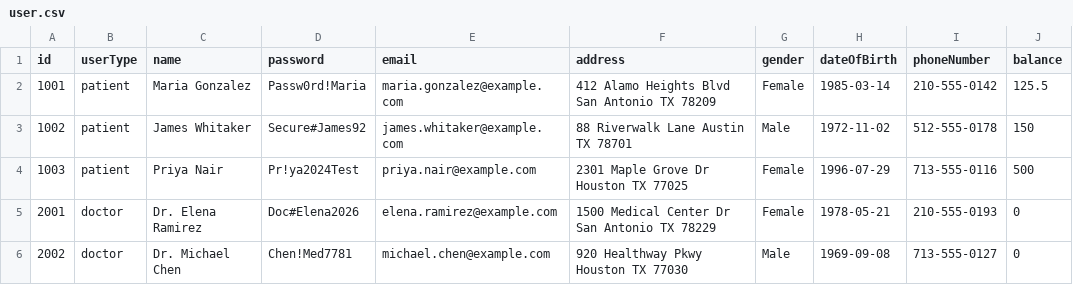
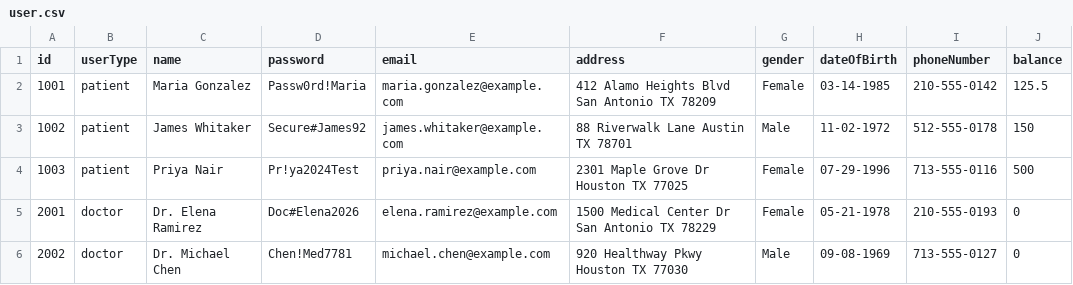
Before and after one commit to UTSA-CS-3443/EasyConnect, a CSV file: data/user.csv, drawn as a sheet.

```diff
--- a/data/user.csv
+++ b/data/user.csv
@@ -1,6 +1,6 @@
 id,userType,name,password,email,address,gender,dateOfBirth,phoneNumber,balance
-1001,patient,Maria Gonzalez,Passw0rd!Maria,maria.gonzalez@example.com,412 Alamo Heights Blvd San Antonio TX 78209,Female,1985-03-14,210-555-0142,125.5
-1002,patient,James Whitaker,Secure#James92,james.whitaker@example.com,88 Riverwalk Lane Austin TX 78701,Male,1972-11-02,512-555-0178,150
-1003,patient,Priya Nair,Pr!ya2024Test,priya.nair@example.com,2301 Maple Grove Dr Houston TX 77025,Female,1996-07-29,713-555-0116,500
-2001,doctor,Dr. Elena Ramirez,Doc#Elena2026,elena.ramirez@example.com,1500 Medical Center Dr San Antonio TX 78229,Female,1978-05-21,210-555-0193,0
-2002,doctor,Dr. Michael Chen,Chen!Med7781,michael.chen@example.com,920 Healthway Pkwy Houston TX 77030,Male,1969-09-08,713-555-0127,0
+1001,patient,Maria Gonzalez,Passw0rd!Maria,maria.gonzalez@example.com,412 Alamo Heights Blvd San Antonio TX 78209,Female,03-14-1985,210-555-0142,125.5
+1002,patient,James Whitaker,Secure#James92,james.whitaker@example.com,88 Riverwalk Lane Austin TX 78701,Male,11-02-1972,512-555-0178,150
+1003,patient,Priya Nair,Pr!ya2024Test,priya.nair@example.com,2301 Maple Grove Dr Houston TX 77025,Female,07-29-1996,713-555-0116,500
+2001,doctor,Dr. Elena Ramirez,Doc#Elena2026,elena.ramirez@example.com,1500 Medical Center Dr San Antonio TX 78229,Female,05-21-1978,210-555-0193,0
+2002,doctor,Dr. Michael Chen,Chen!Med7781,michael.chen@example.com,920 Healthway Pkwy Houston TX 77030,Male,09-08-1969,713-555-0127,0
```
Also changed, not shown: 5 other files.
